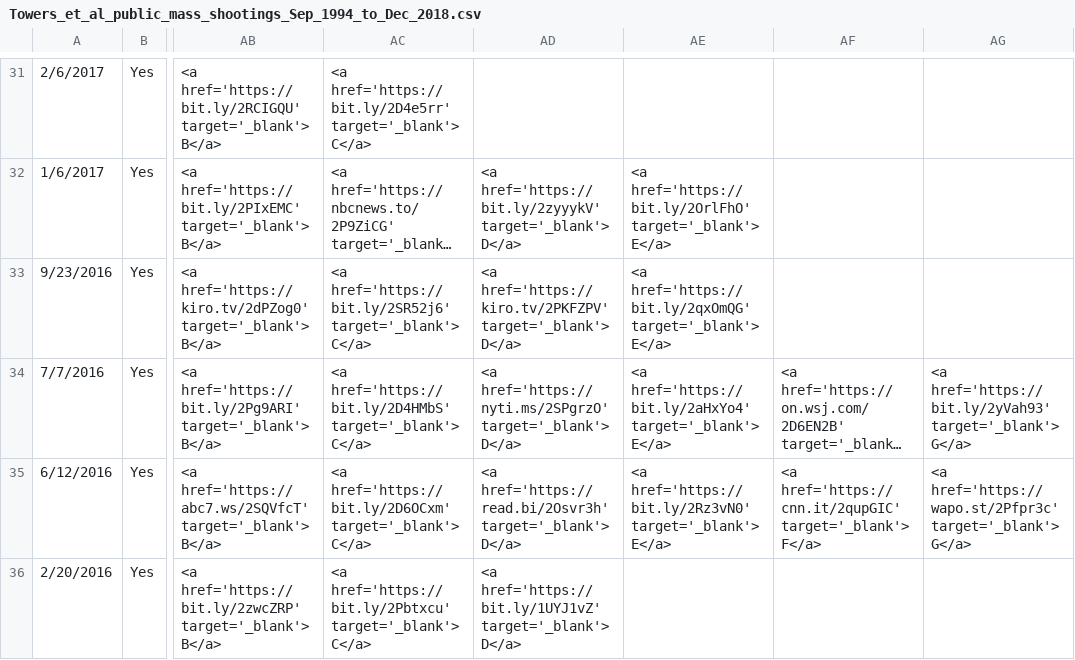
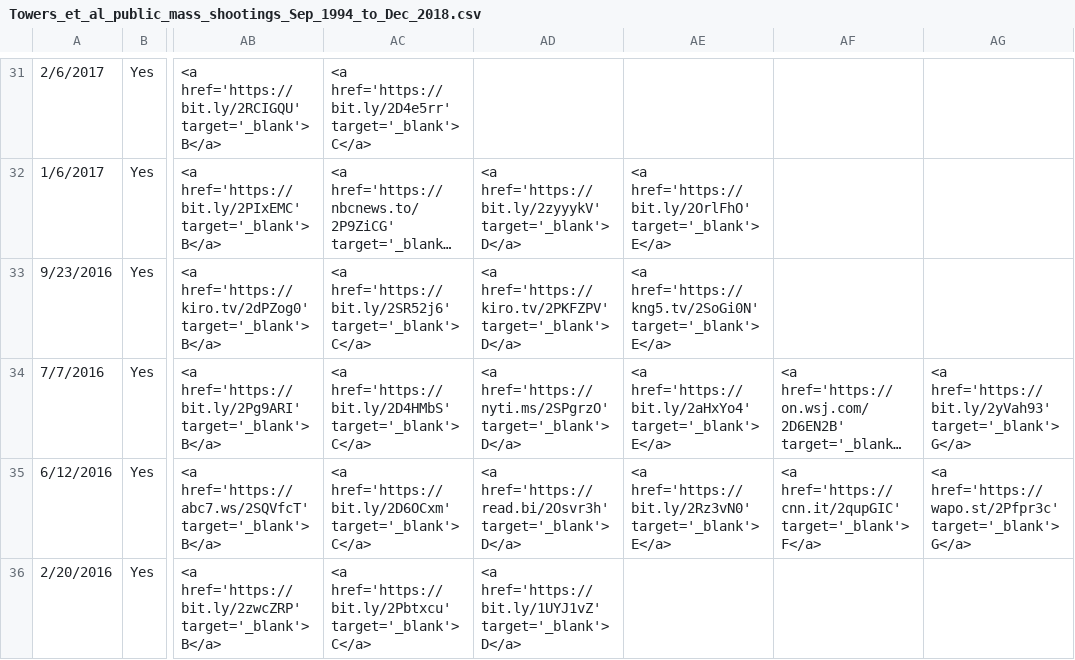
Before and after one commit to smtowers/data, a CSV file: Towers_et_al_public_mass_shootings_Sep_1994_to_Dec_2018.csv, drawn as a sheet; only a part is shown, gaps mark what is left out; long unchanged cells end in …; the diff names each change by its address in the sheet, - before the commit and + after, or states it on an @@ line.

Commit message:
Add files via upload

```diff
--- a/Towers_et_al_public_mass_shootings_Sep_1994_to_Dec_2018.csv
+++ b/Towers_et_al_public_mass_shootings_Sep_1994_to_Dec_2018.csv
-AE33: <a href='https://bit.ly/2qxOmQG' target='_blank'>E</a>
+AE33: <a href='https://kng5.tv/2SoGi0N' target='_blank'>E</a>
```
